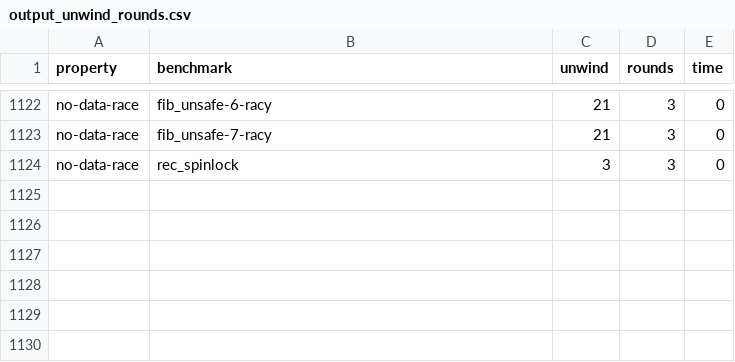
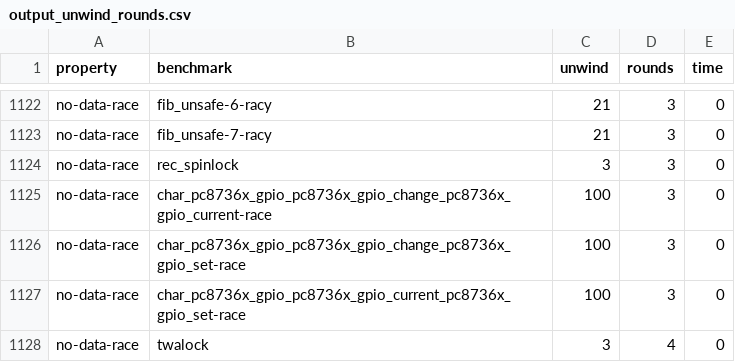
Before and after one commit to pac-lab00/Iekke, a CSV file: benchexec/lazydeagle-ciuccio/output_unwind_rounds.csv, drawn as a sheet; only a part is shown, gaps mark what is left out; the diff names each change by its address in the sheet, - before the commit and + after, or states it on an @@ line.

Commit message:
Calibrate the last four no-data-race benchmarks
char_pc8736x_gpio_* need --unwind 100, far above the range the first sweep
covered: below that the byte-init loop in external_alloc is truncated,
pthread_create becomes unreachable and the vacuous program is reported as
race free. At 100 all three find the race on pc8736x_gpio_shadow in 2s.

twalock is the one case where rounds rather than unwind was binding; it
needs --rounds 4 and answers correctly in 131s.

With these, all 22 benchmarks that previously answered "no race" against
their .yml input files answer correctly.

```diff
--- a/benchexec/lazydeagle-ciuccio/output_unwind_rounds.csv
+++ b/benchexec/lazydeagle-ciuccio/output_unwind_rounds.csv
+row 1125: no-data-race | char_pc8736x_gpio_pc8736x_gpio_change_pc8736x_gpio_current-race | 100 | 3 | 0
+row 1126: no-data-race | char_pc8736x_gpio_pc8736x_gpio_change_pc8736x_gpio_set-race | 100 | 3 | 0
+row 1127: no-data-race | char_pc8736x_gpio_pc8736x_gpio_current_pc8736x_gpio_set-race | 100 | 3 | 0
+row 1128: no-data-race | twalock | 3 | 4 | 0
```
Also changed, not shown: benchexec/lazypo-mono-cur/output_unwind_rounds.csv, benchexec/lazypo-plain-inproc-cur/output_unwind_rounds.csv, 2 other files.
